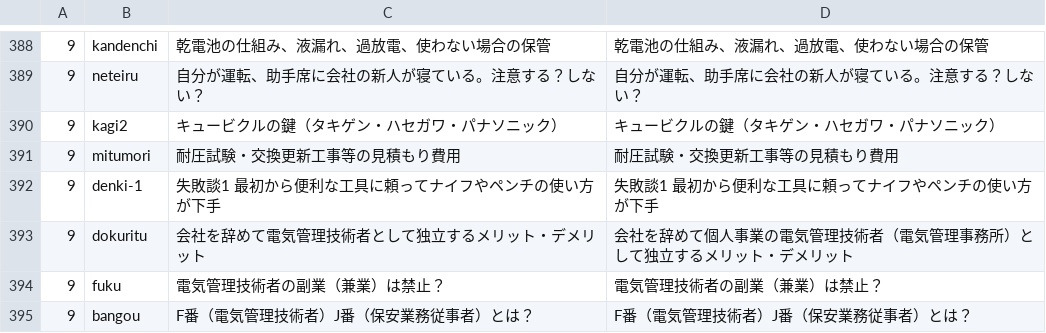
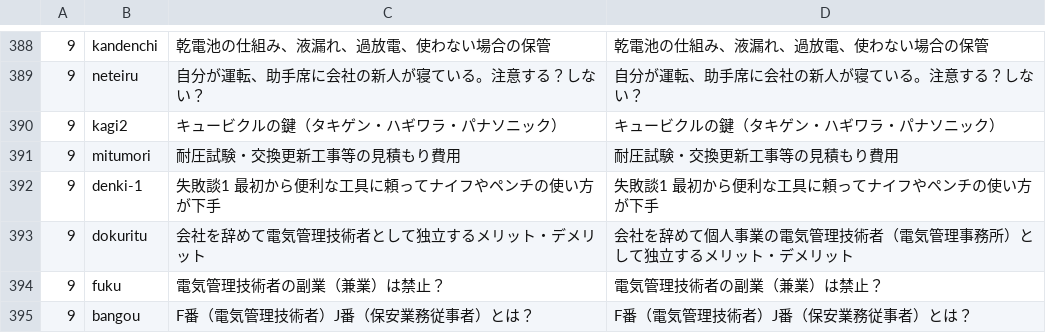
Before and after one commit to memo-labo/memo-labo, a CSV file: source/data.csv, drawn as a sheet; only a part is shown, gaps mark what is left out; the diff names each change by its address in the sheet, - before the commit and + after, or states it on an @@ line.

Commit message:
キュービクルの鍵 H-6 の表記を「ハギワラ」に修正 (#42)
* Correct H-6 cubicle name to ハギワラ

* Correct H-6 cubicle name to ハギワラ

```diff
--- a/source/data.csv
+++ b/source/data.csv
-C390: キュービクルの鍵（タキゲン・ハセガワ・パナソニック）
+C390: キュービクルの鍵（タキゲン・ハギワラ・パナソニック）
-D390: キュービクルの鍵（タキゲン・ハセガワ・パナソニック）
+D390: キュービクルの鍵（タキゲン・ハギワラ・パナソニック）
```
Also changed, not shown: 1 other file.
